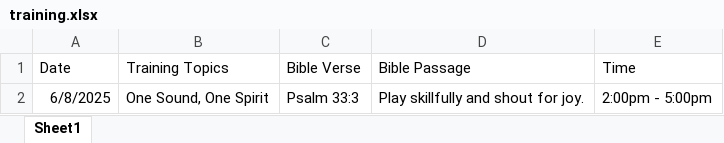
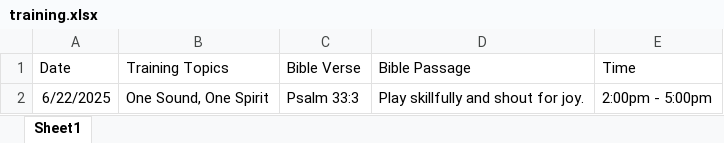
Before and after one commit to YSayaovong/Worship-Analytics-Dashboard-Song-Usage-Trends-KPI-Tracking, an Excel workbook: special_practice/training.xlsx, sheet Sheet1, drawn as a sheet; values as stored, in another font and other column widths than the file's, no borders; the diff names each change by its address in the sheet, - before the commit and + after, or states it on an @@ line.

Commit message:
Add files via upload

```diff
--- a/special_practice/training.xlsx (sheet Sheet1)
+++ b/special_practice/training.xlsx (sheet Sheet1)
-A2 (Date): 6/8/2025
+A2 (Date): 6/22/2025
```
